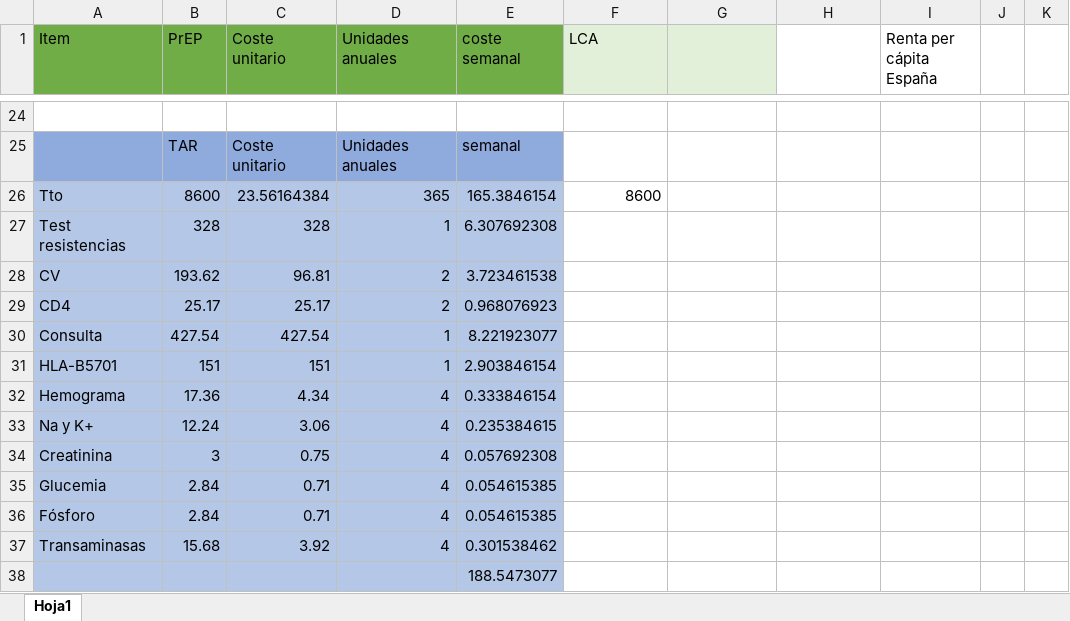
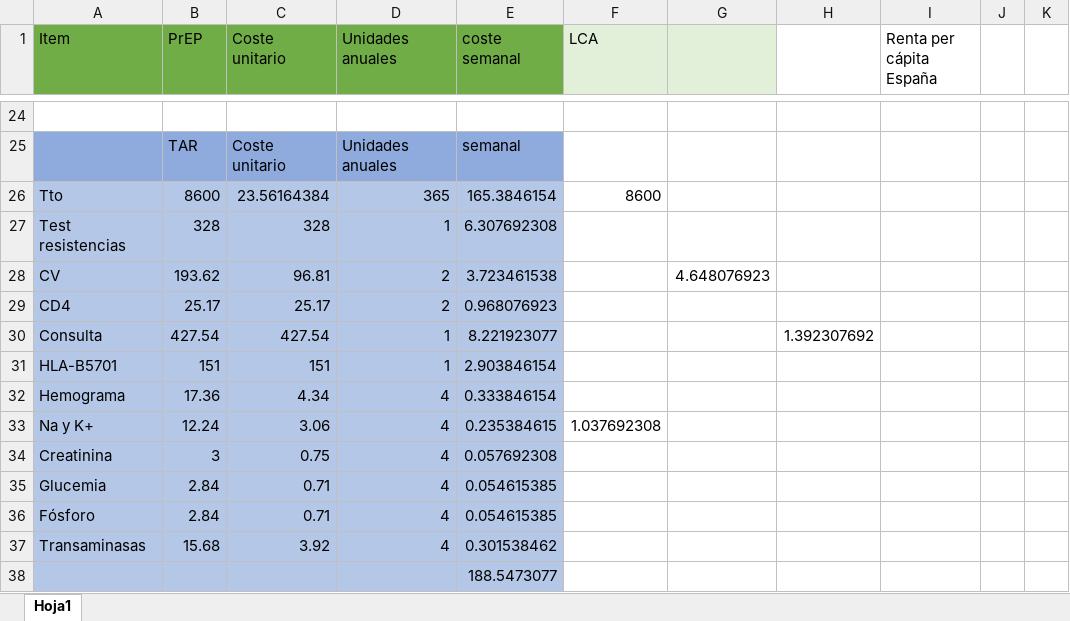
Before and after one commit to pwjpwj/Lenaca-PrEP, an Excel workbook: Costes PREP.xlsx, sheet Hoja1, drawn as a sheet; only a part is shown, gaps mark what is left out; values as stored, in another font and other column widths than the file's, no borders; the diff covers the shown part only; the diff names each change by its address in the sheet, - before the commit and + after, or states it on an @@ line.

```diff
--- a/Costes PREP.xlsx (sheet Hoja1)
+++ b/Costes PREP.xlsx (sheet Hoja1)
-G28: (empty)
+G28: 4.648076923
-H30: (empty)
+H30: 1.392307692
-F33 (LCA): (empty)
+F33 (LCA): 1.037692308
```
Also changed, not shown: 32 edited cells elsewhere in this sheet, 36 other files.
